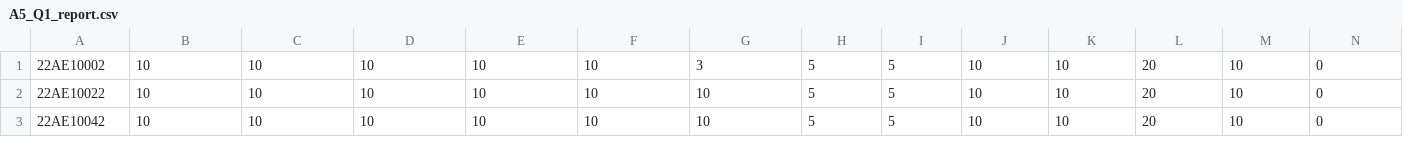
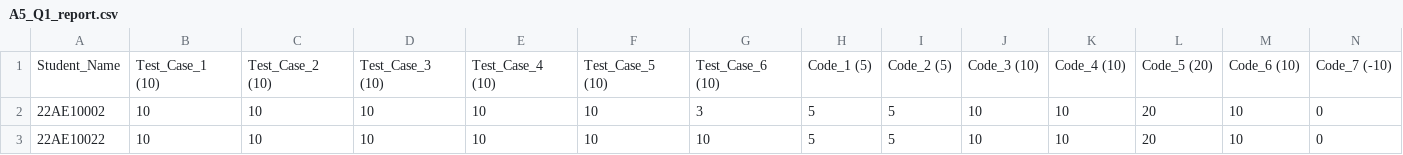
Before and after one commit to nishkalprakash/pds_assignment_checker, a CSV file: Assignments/A5/Q1/A5_Q1_report.csv, drawn as a sheet; only a part is shown; the shorter side is filled out with more unchanged rows; rows hold the shown columns only; the diff names each change by its address in the sheet, - before the commit and + after, or states it on an @@ line.

```diff
--- a/Assignments/A5/Q1/A5_Q1_report.csv
+++ b/Assignments/A5/Q1/A5_Q1_report.csv
+row 1: Student_Name | Test_Case_1 (10) | Test_Case_2 (10) | Test_Case_3 (10) | Test_Case_4 (10) | Test_Case_5 (10) | Test_Case_6 (10) | Code_1 (5) | Code_2 (5) | Code_3 (10) | Code_4 (10) | Code_5 (20) | Code_6 (10) | Code_7 (-10)
```
Also changed, not shown: 2 other files.
